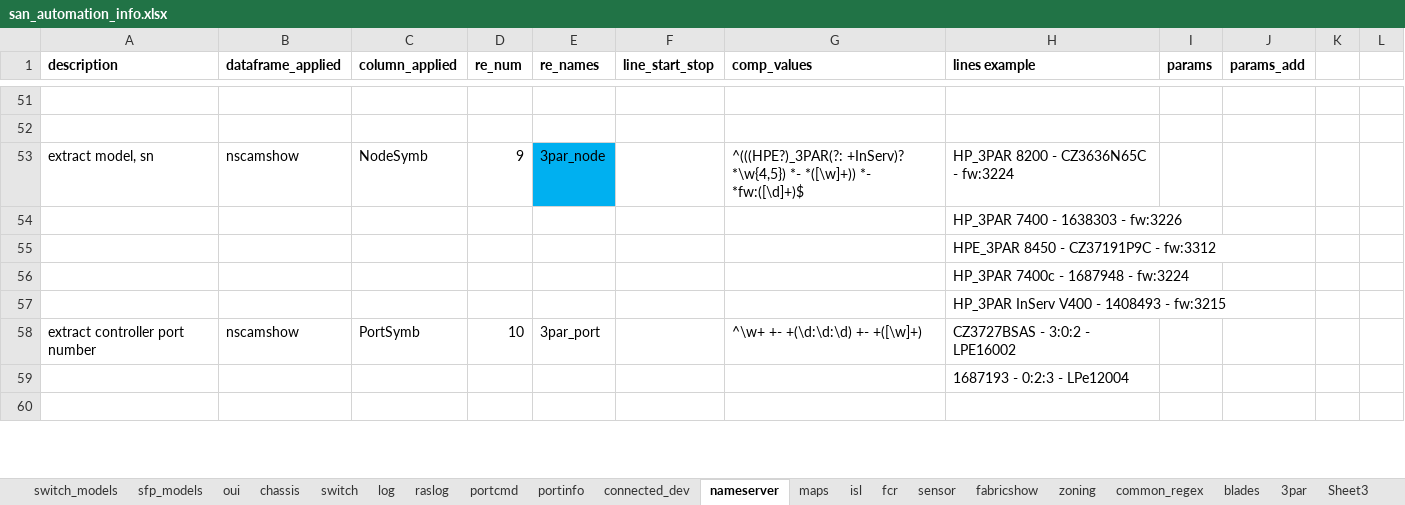
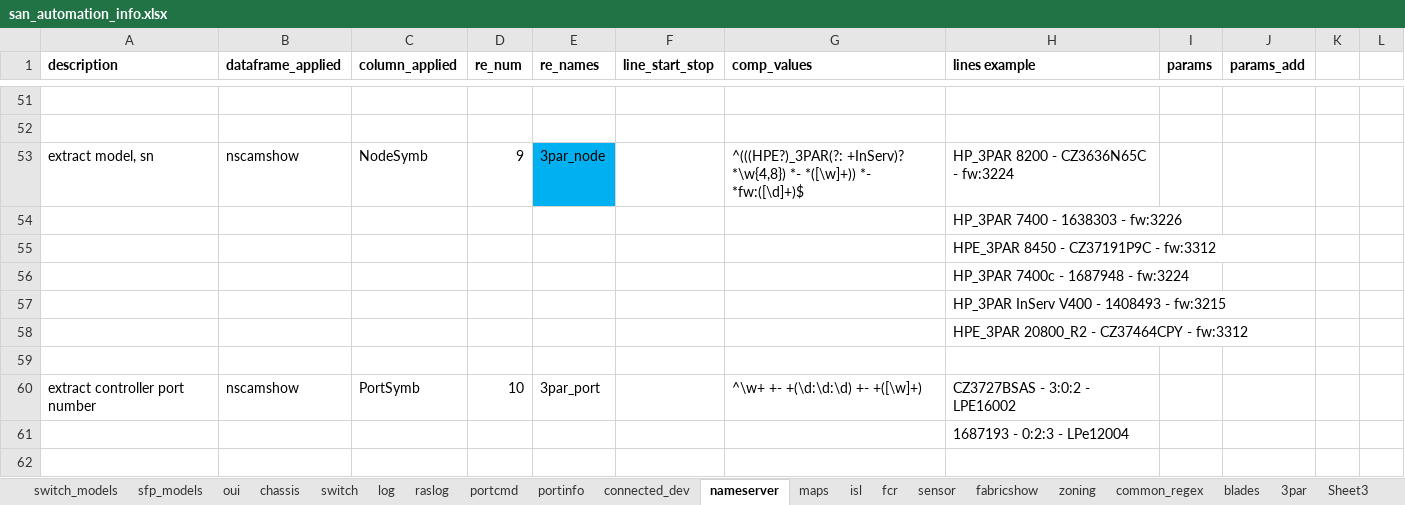
Before and after one commit to KonstantinAlxVlasenko/san_report_automation, an Excel workbook: san_automation_info.xlsx, sheet nameserver, drawn as a sheet; only a part is shown, gaps mark what is left out; values as stored, in another font and other column widths than the file's, no borders; the diff names each change by its address in the sheet, - before the commit and + after, or states it on an @@ line.

```diff
--- a/san_automation_info.xlsx (sheet nameserver)
+++ b/san_automation_info.xlsx (sheet nameserver)
-G53 (comp_values): ^(((HPE?)_3PAR(?: +InServ)? *\w{4,5}) *- *([\w]+))…
+G53 (comp_values): ^(((HPE?)_3PAR(?: +InServ)? *\w{4,8}) *- *([\w]+))…
+row 58:  |  |  |  |  |  |  | HPE_3PAR 20800_R2 - CZ37464CPY - fw:3312
+row 59: (empty)
```
Also changed, not shown: sheet chassis, sheet 3par, sheet customer_report, report_info.xlsx, 47 other files.
